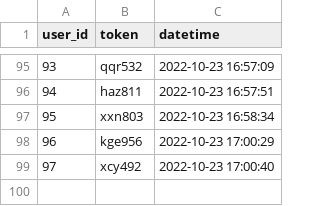
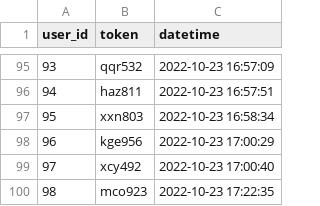
Before and after one commit to hoabinh2310/ti_streamlit, a CSV file: tmp/users.csv, drawn as a sheet; only a part is shown, gaps mark what is left out; the diff names each change by its address in the sheet, - before the commit and + after, or states it on an @@ line.

```diff
--- a/tmp/users.csv
+++ b/tmp/users.csv
+row 100: 98 | mco923 | 2022-10-23 17:22:35
```
Also changed, not shown: 1 other file.
